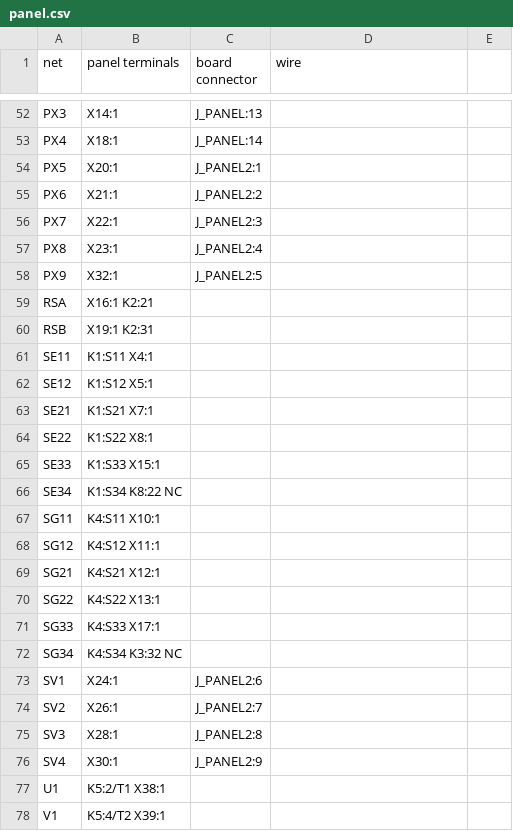
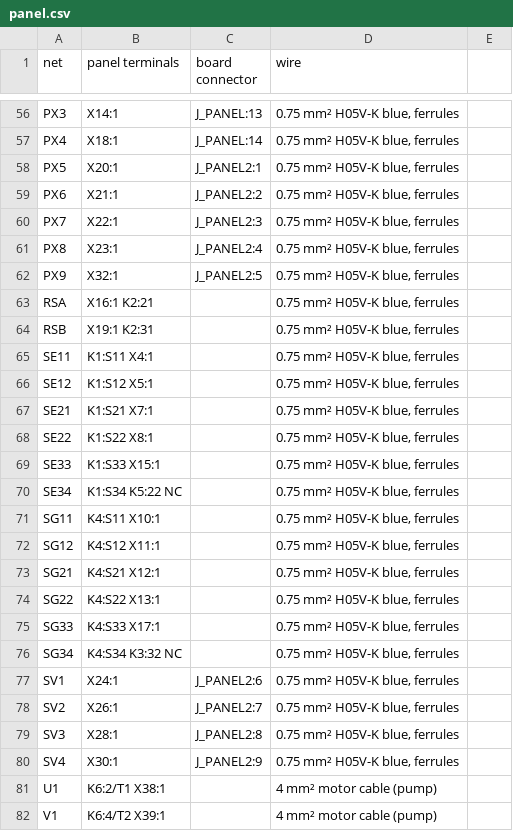
Before and after one commit to kjaf1978-cmr/EmbedForge, a CSV file: hardware/block-machine/panel.csv, drawn as a sheet; only a part is shown, gaps mark what is left out; addresses are those after the commit; the diff covers the shown part only; the diff names each change by its address in the sheet, - before the commit and + after, or states it on an @@ line.

```diff
--- a/hardware/block-machine/panel.csv
+++ b/hardware/block-machine/panel.csv
-D56:D80 (wire): (empty)
+D56:D80 (wire): 0.75 mm² H05V-K blue, ferrules
-B70 (panel terminals): K1:S34 K8:22 NC
+B70 (panel terminals): K1:S34 K5:22 NC
-B81 (panel terminals): K5:2/T1 X38:1
+B81 (panel terminals): K6:2/T1 X38:1
-D81:D82 (wire): (empty)
+D81:D82 (wire): 4 mm² motor cable (pump)
-B82 (panel terminals): K5:4/T2 X39:1
+B82 (panel terminals): K6:4/T2 X39:1
```
Also changed, not shown: 5 added rows and 96 edited cells elsewhere in this file, hardware/block-machine/block-machine-bom.csv, hardware/grinder-240-control/grinder-240-control-bom.csv, 11 other files.
